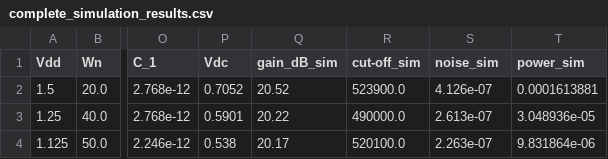
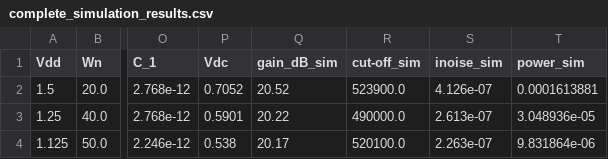
Before and after one commit to miguelcorrea0107/MA2_project, a CSV file: Amplifier_Inv/python_calc/complete_simulation_results.csv, drawn as a sheet; only a part is shown, gaps mark what is left out; the diff names each change by its address in the sheet, - before the commit and + after, or states it on an @@ line.

```diff
--- a/Amplifier_Inv/python_calc/complete_simulation_results.csv
+++ b/Amplifier_Inv/python_calc/complete_simulation_results.csv
-S1: noise_sim
+S1: inoise_sim
```
Also changed, not shown: 5 other files.
